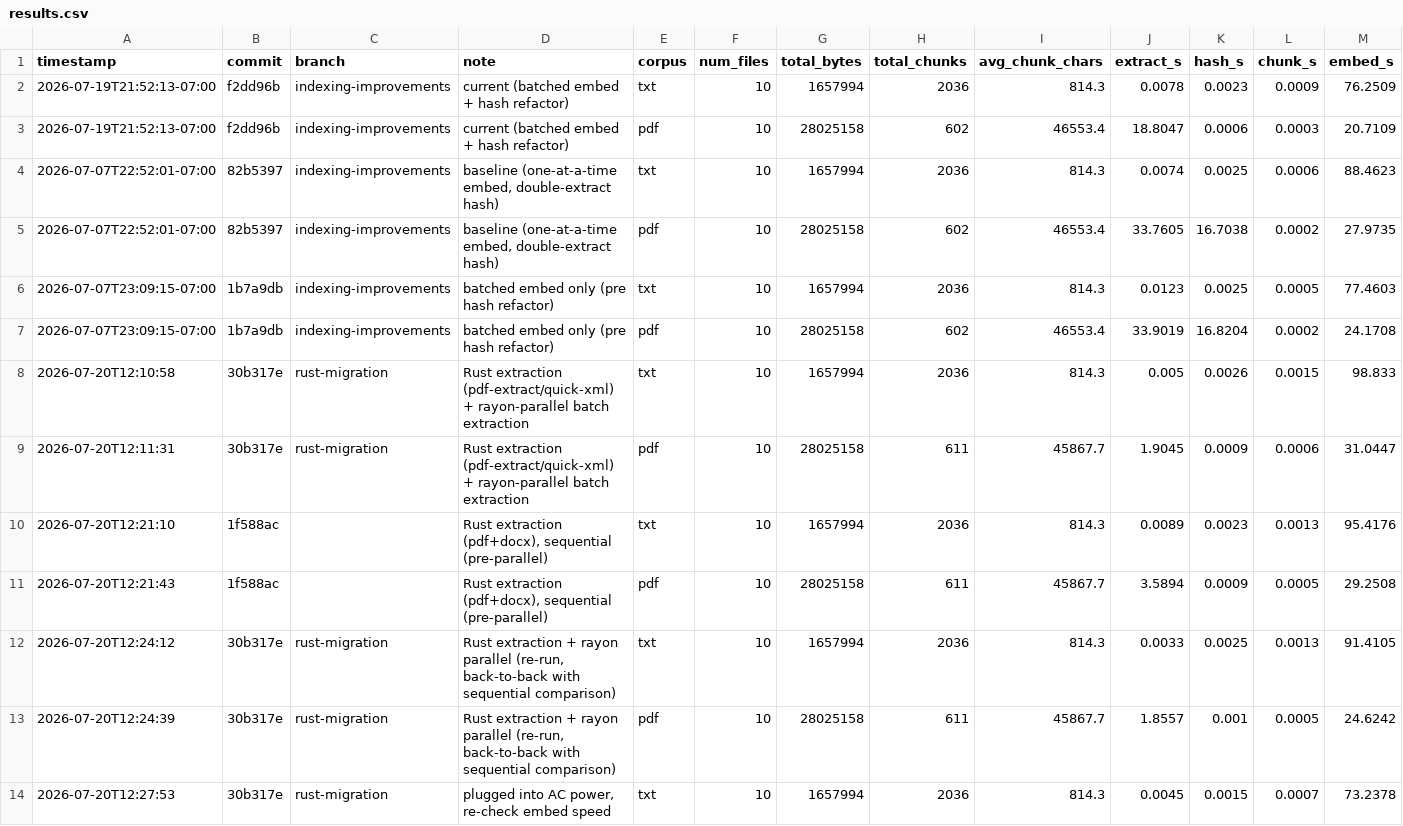
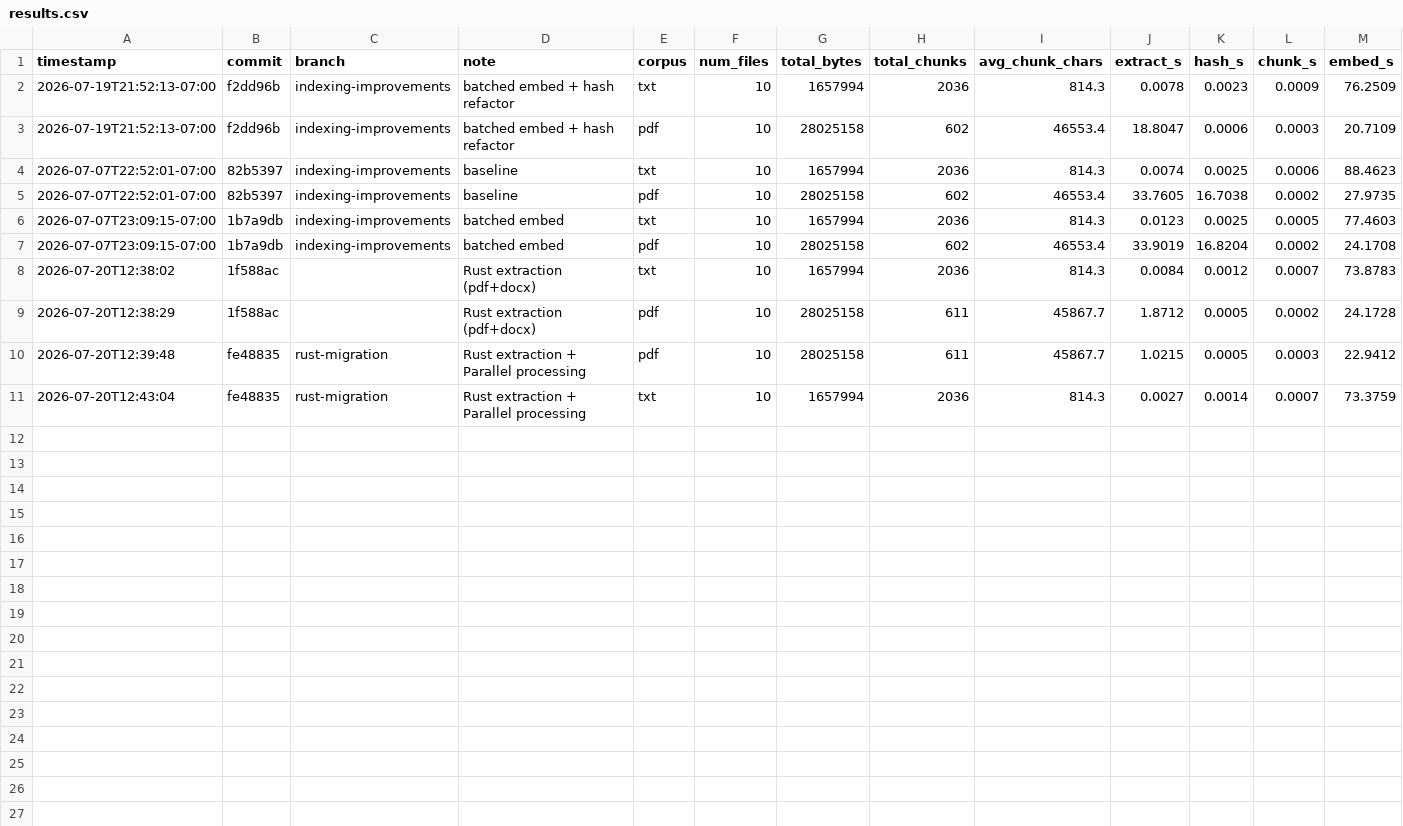
Before and after one commit to sar-valliappan/FileIndexer, a CSV file: backend/benchmarking/benchmarks/results.csv, drawn as a sheet; only a part is shown; removed rows and columns are numbered as before the commit, all else as after; rows hold the shown columns only; the diff names each change by its address in the sheet, - before the commit and + after, or states it on an @@ line.

Commit message:
Updated benchmarks without CPU throttling

```diff
--- a/backend/benchmarking/benchmarks/results.csv
+++ b/backend/benchmarking/benchmarks/results.csv
-D2:D3 (note): current (batched embed + hash refactor)
+D2:D3 (note): batched embed + hash refactor
-D4:D5 (note): baseline (one-at-a-time embed, double-extract hash)
+D4:D5 (note): baseline
-D6:D7 (note): batched embed only (pre hash refactor)
+D6:D7 (note): batched embed
-row 8: 2026-07-20T12:10:58 | 30b317e | rust-migration | Rust extraction (pdf-extract/quick-xml) + rayon-parallel batch extraction | txt | 10 | 1657994 | 2036 | 814.3 | 0.005 | 0.0026 | 0.0015 | 98.833
-row 9: 2026-07-20T12:11:31 | 30b317e | rust-migration | Rust extraction (pdf-extract/quick-xml) + rayon-parallel batch extraction | pdf | 10 | 28025158 | 611 | 45867.7 | 1.9045 | 0.0009 | 0.0006 | 31.0447
-row 10: 2026-07-20T12:21:10 | 1f588ac |  | Rust extraction (pdf+docx), sequential (pre-parallel) | txt | 10 | 1657994 | 2036 | 814.3 | 0.0089 | 0.0023 | 0.0013 | 95.4176
-row 11: 2026-07-20T12:21:43 | 1f588ac |  | Rust extraction (pdf+docx), sequential (pre-parallel) | pdf | 10 | 28025158 | 611 | 45867.7 | 3.5894 | 0.0009 | 0.0005 | 29.2508
-row 12: 2026-07-20T12:24:12 | 30b317e | rust-migration | Rust extraction + rayon parallel (re-run, back-to-back with sequential comparison) | txt | 10 | 1657994 | 2036 | 814.3 | 0.0033 | 0.0025 | 0.0013 | 91.4105
-row 13: 2026-07-20T12:24:39 | 30b317e | rust-migration | Rust extraction + rayon parallel (re-run, back-to-back with sequential comparison) | pdf | 10 | 28025158 | 611 | 45867.7 | 1.8557 | 0.001 | 0.0005 | 24.6242
-row 14: 2026-07-20T12:27:53 | 30b317e | rust-migration | plugged into AC power, re-check embed speed | txt | 10 | 1657994 | 2036 | 814.3 | 0.0045 | 0.0015 | 0.0007 | 73.2378
+row 8: 2026-07-20T12:38:02 | 1f588ac |  | Rust extraction (pdf+docx) | txt | 10 | 1657994 | 2036 | 814.3 | 0.0084 | 0.0012 | 0.0007 | 73.8783
+row 9: 2026-07-20T12:38:29 | 1f588ac |  | Rust extraction (pdf+docx) | pdf | 10 | 28025158 | 611 | 45867.7 | 1.8712 | 0.0005 | 0.0002 | 24.1728
+row 10: 2026-07-20T12:39:48 | fe48835 | rust-migration | Rust extraction + Parallel processing | pdf | 10 | 28025158 | 611 | 45867.7 | 1.0215 | 0.0005 | 0.0003 | 22.9412
+row 11: 2026-07-20T12:43:04 | fe48835 | rust-migration | Rust extraction + Parallel processing | txt | 10 | 1657994 | 2036 | 814.3 | 0.0027 | 0.0014 | 0.0007 | 73.3759
```
Also changed, not shown: 1 other file.
